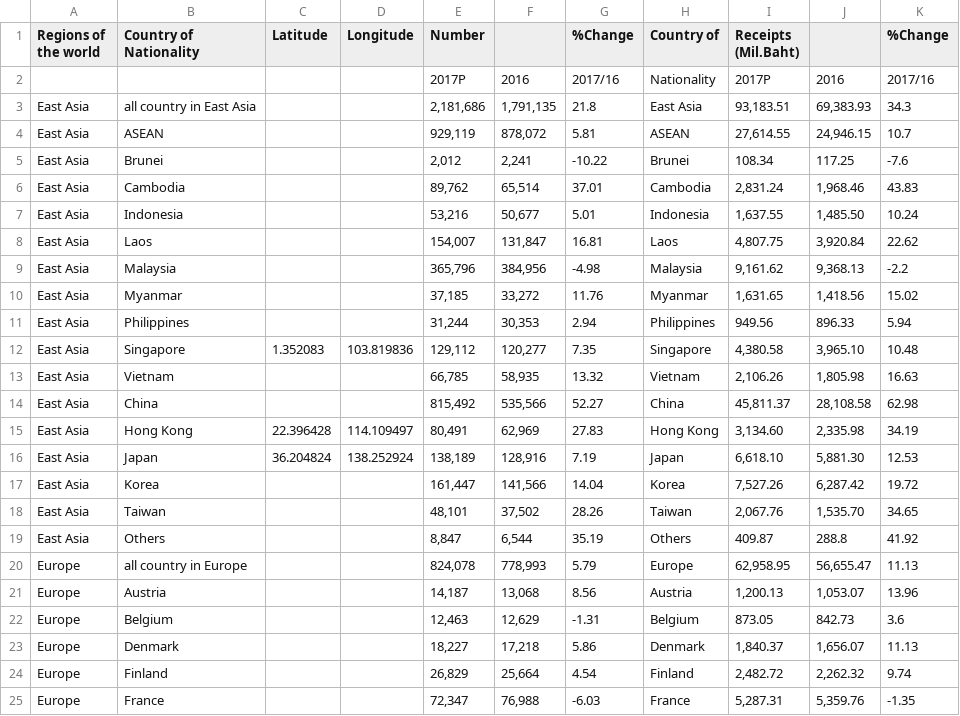
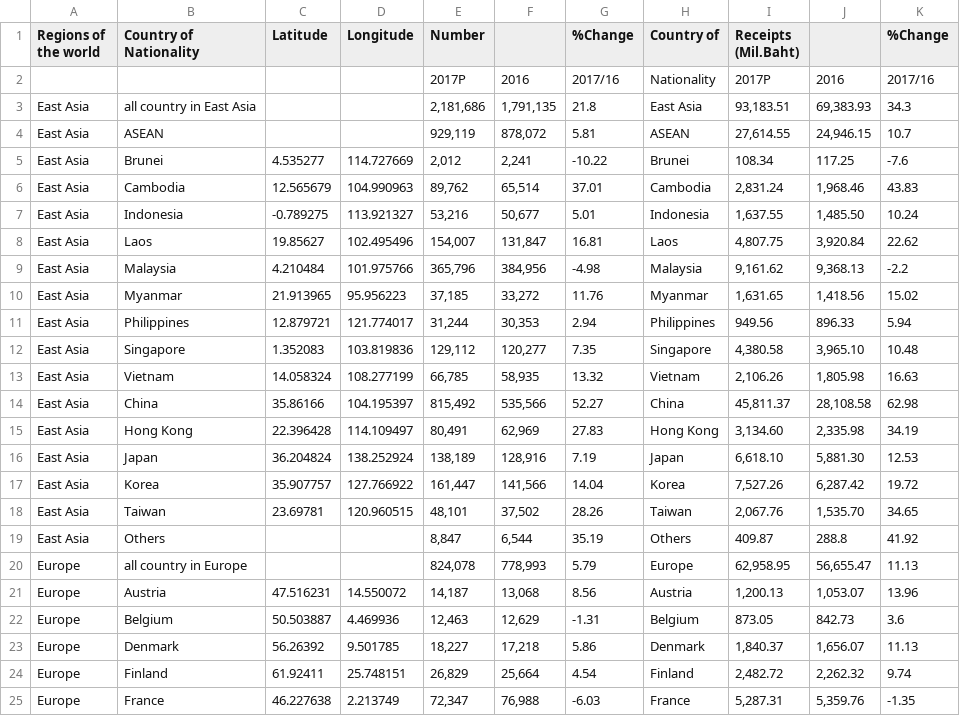
Before and after one commit to Ronin141/InterActiveR, a CSV file: statistic_data_with_country.csv, drawn as a sheet; only a part is shown; the diff covers the shown part only.

Commit message:
update coordinates

```diff
--- a/statistic_data_with_country.csv
+++ b/statistic_data_with_country.csv
@@ -4,22 +4,22 @@ East  Asia,all country in East Asia,,,"2,181,686","1,791,135",21.8,East  Asia,"9
 East  Asia,ASEAN,,,"929,119","878,072",5.81,ASEAN,"27,614.55","24,946.15",10.7
-East  Asia,Brunei,,,"2,012","2,241",-10.22,Brunei,108.34,117.25,-7.6
-East  Asia,Cambodia,,,"89,762","65,514",37.01,Cambodia,"2,831.24","1,968.46",43.83
-East  Asia,Indonesia,,,"53,216","50,677",5.01,Indonesia,"1,637.55","1,485.50",10.24
-East  Asia,Laos,,,"154,007","131,847",16.81,Laos,"4,807.75","3,920.84",22.62
-East  Asia,Malaysia,,,"365,796","384,956",-4.98,Malaysia,"9,161.62","9,368.13",-2.2
-East  Asia,Myanmar,,,"37,185","33,272",11.76,Myanmar,"1,631.65","1,418.56",15.02
-East  Asia,Philippines,,,"31,244","30,353",2.94,Philippines,949.56,896.33,5.94
+East  Asia,Brunei,4.535277,114.727669,"2,012","2,241",-10.22,Brunei,108.34,117.25,-7.6
+East  Asia,Cambodia,12.565679,104.990963,"89,762","65,514",37.01,Cambodia,"2,831.24","1,968.46",43.83
+East  Asia,Indonesia,-0.789275,113.921327,"53,216","50,677",5.01,Indonesia,"1,637.55","1,485.50",10.24
+East  Asia,Laos,19.85627,102.495496,"154,007","131,847",16.81,Laos,"4,807.75","3,920.84",22.62
+East  Asia,Malaysia,4.210484,101.975766,"365,796","384,956",-4.98,Malaysia,"9,161.62","9,368.13",-2.2
+East  Asia,Myanmar,21.913965,95.956223,"37,185","33,272",11.76,Myanmar,"1,631.65","1,418.56",15.02
+East  Asia,Philippines,12.879721,121.774017,"31,244","30,353",2.94,Philippines,949.56,896.33,5.94
 East  Asia,Singapore,1.352083,103.819836,"129,112","120,277",7.35,Singapore,"4,380.58","3,965.10",10.48
-East  Asia,Vietnam,,,"66,785","58,935",13.32,Vietnam,"2,106.26","1,805.98",16.63
-East  Asia,China,,,"815,492","535,566",52.27,China,"45,811.37","28,108.58",62.98
+East  Asia,Vietnam,14.058324,108.277199,"66,785","58,935",13.32,Vietnam,"2,106.26","1,805.98",16.63
+East  Asia,China,35.86166,104.195397,"815,492","535,566",52.27,China,"45,811.37","28,108.58",62.98
 East  Asia,Hong Kong,22.396428,114.109497,"80,491","62,969",27.83,Hong Kong,"3,134.60","2,335.98",34.19
 East  Asia,Japan,36.204824,138.252924,"138,189","128,916",7.19,Japan,"6,618.10","5,881.30",12.53
-East  Asia,Korea,,,"161,447","141,566",14.04,Korea,"7,527.26","6,287.42",19.72
-East  Asia,Taiwan,,,"48,101","37,502",28.26,Taiwan,"2,067.76","1,535.70",34.65
+East  Asia,Korea,35.907757,127.766922,"161,447","141,566",14.04,Korea,"7,527.26","6,287.42",19.72
+East  Asia,Taiwan,23.69781,120.960515,"48,101","37,502",28.26,Taiwan,"2,067.76","1,535.70",34.65
 East  Asia,Others,,,"8,847","6,544",35.19,Others,409.87,288.8,41.92
 Europe,all country in Europe,,,"824,078","778,993",5.79,Europe,"62,958.95","56,655.47",11.13
-Europe,Austria,,,"14,187","13,068",8.56,Austria,"1,200.13","1,053.07",13.96
-Europe,Belgium,,,"12,463","12,629",-1.31,Belgium,873.05,842.73,3.6
-Europe,Denmark,,,"18,227","17,218",5.86,Denmark,"1,840.37","1,656.07",11.13
-Europe,Finland,,,"26,829","25,664",4.54,Finland,"2,482.72","2,262.32",9.74
-Europe,France,,,"72,347","76,988",-6.03,France,"5,287.31","5,359.76",-1.35
+Europe,Austria,47.516231,14.550072,"14,187","13,068",8.56,Austria,"1,200.13","1,053.07",13.96
+Europe,Belgium,50.503887,4.469936,"12,463","12,629",-1.31,Belgium,873.05,842.73,3.6
+Europe,Denmark,56.26392,9.501785,"18,227","17,218",5.86,Denmark,"1,840.37","1,656.07",11.13
+Europe,Finland,61.92411,25.748151,"26,829","25,664",4.54,Finland,"2,482.72","2,262.32",9.74
+Europe,France,46.227638,2.213749,"72,347","76,988",-6.03,France,"5,287.31","5,359.76",-1.35
```
Also changed, not shown: 48 edited cells elsewhere in this file.
